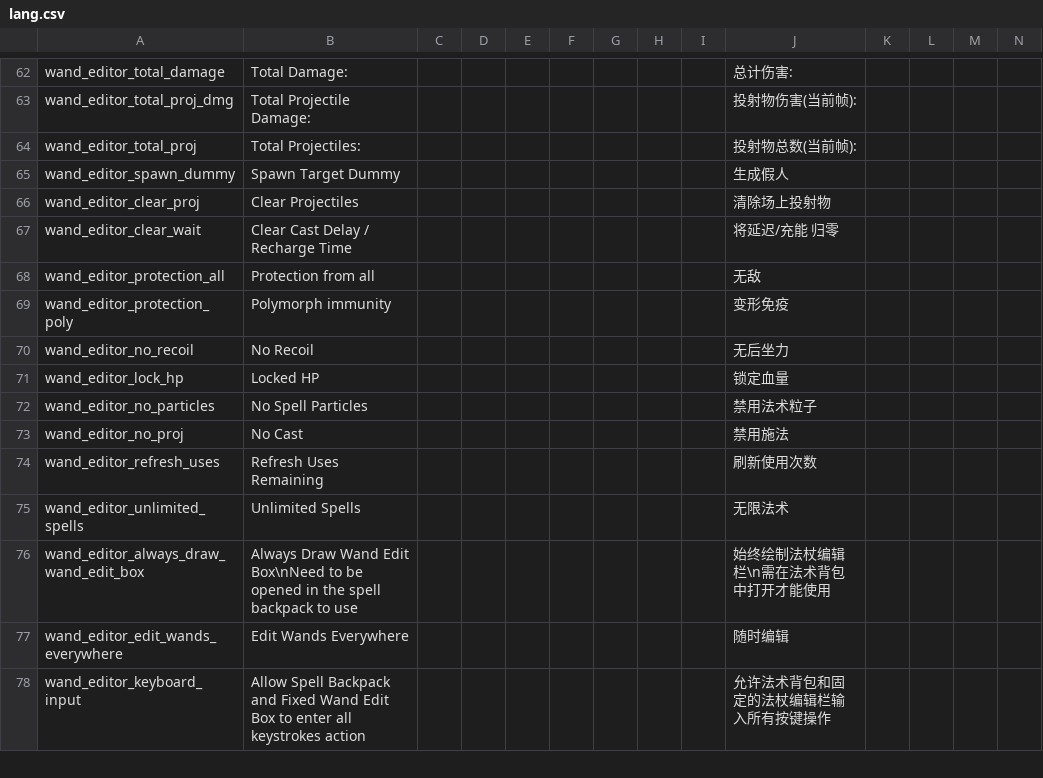
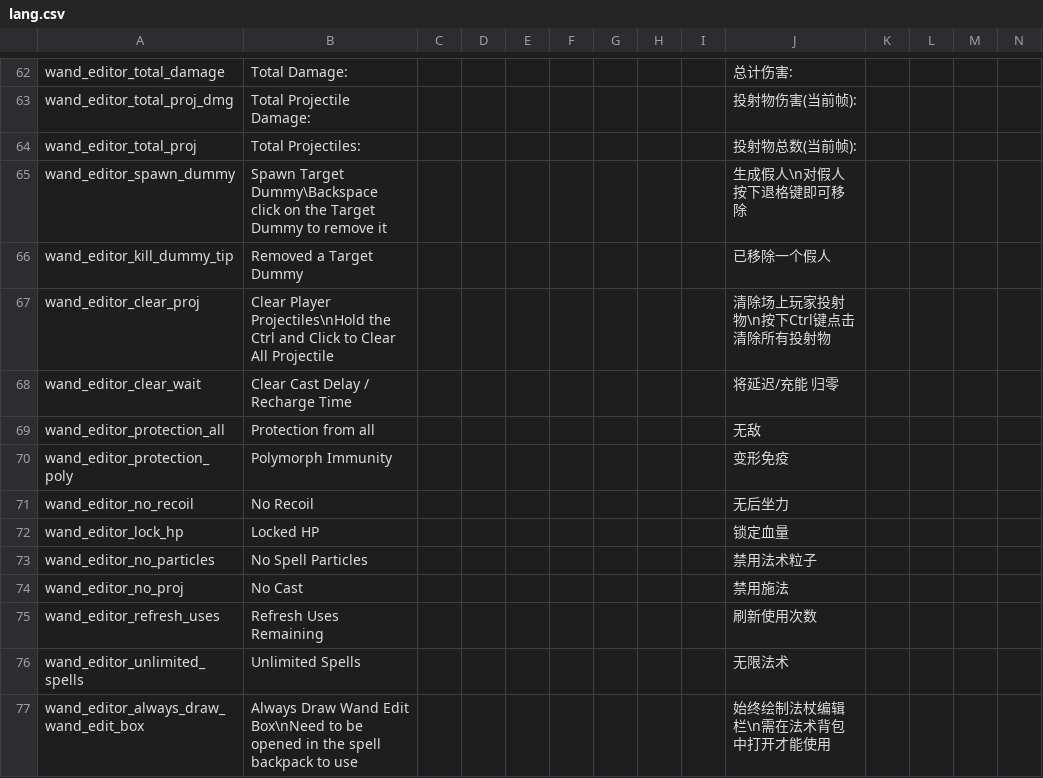
Before and after one commit to KagiamamaHIna/Wand-Editor, a CSV file: files/lang/lang.csv, drawn as a sheet; only a part is shown, gaps mark what is left out; the shorter side is filled out with more unchanged rows; addresses are those after the commit; rows hold the shown columns only; the diff covers the shown part only; the diff names each change by its address in the sheet, - before the commit and + after, or states it on an @@ line.

```diff
--- a/files/lang/lang.csv
+++ b/files/lang/lang.csv
-B65: Spawn Target Dummy
+B65: Spawn Target Dummy\Backspace click on the Target Dummy to remove it
-J65: 生成假人
+J65: 生成假人\n对假人按下退格键即可移除
+row 66: wand_editor_kill_dummy_tip | Removed a Target Dummy |  |  |  |  |  |  |  | 已移除一个假人
-B67: Clear Projectiles
+B67: Clear Player Projectiles\nHold the Ctrl and Click to Clear All Projectile
-J67: 清除场上投射物
+J67: 清除场上玩家投射物\n按下Ctrl键点击清除所有投射物
-B70: Polymorph immunity
+B70: Polymorph Immunity
```
Also changed, not shown: 14 added rows and 8 edited cells elsewhere in this file, 28 other files.
